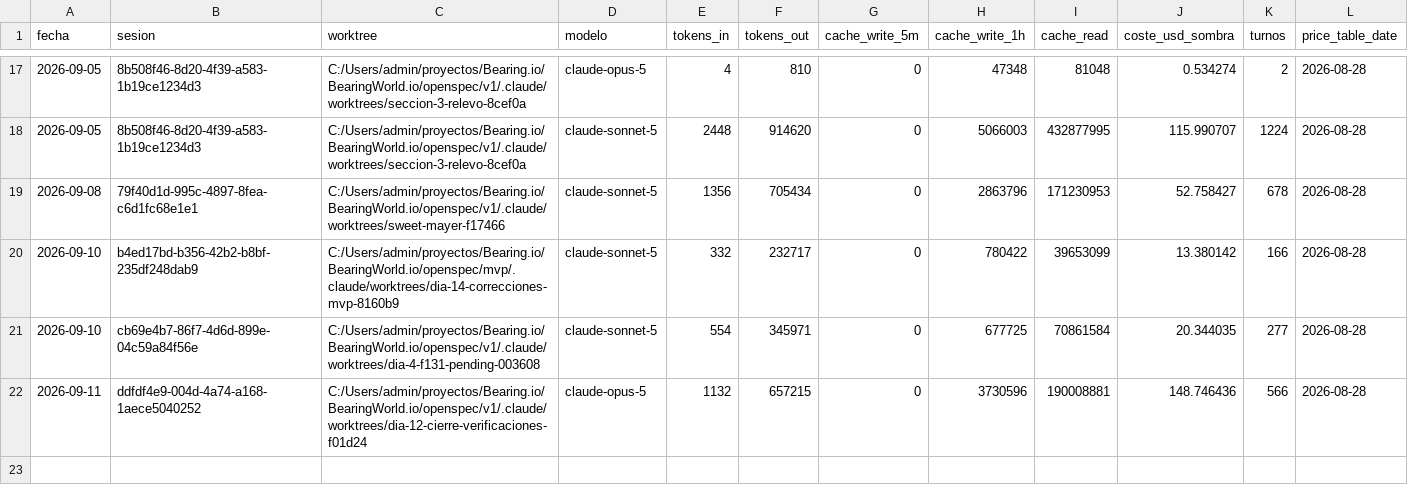
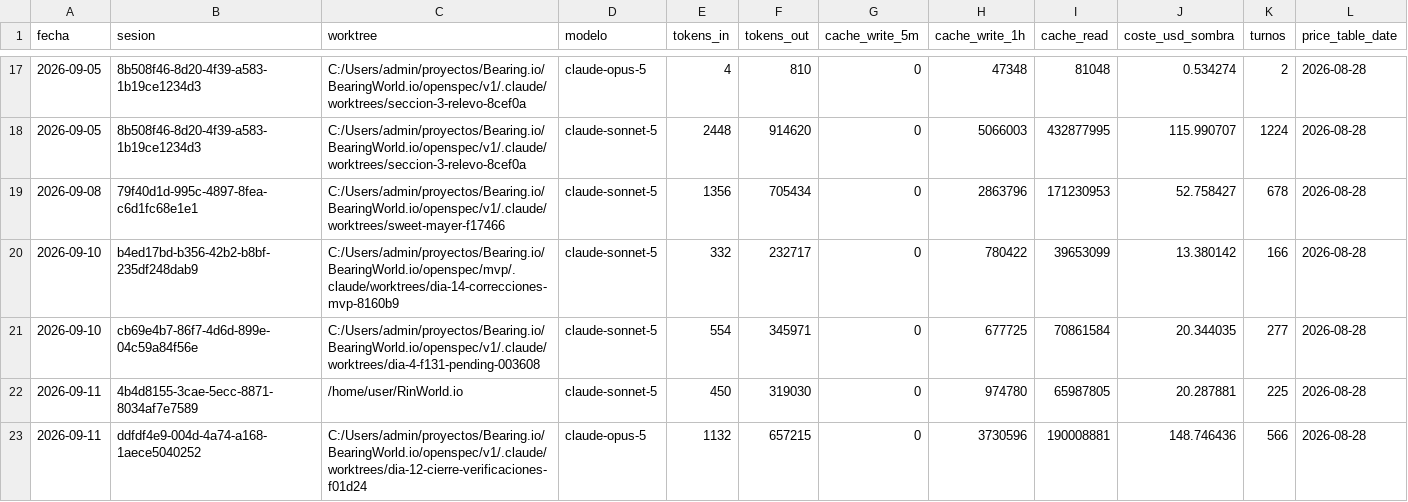
Before and after one commit to aguillensp-sudo/RinWorld.io, a CSV file: openspec/mvp/orchestration-metrics.csv, drawn as a sheet; only a part is shown, gaps mark what is left out; the diff names each change by its address in the sheet, - before the commit and + after, or states it on an @@ line.

```diff
--- a/openspec/mvp/orchestration-metrics.csv
+++ b/openspec/mvp/orchestration-metrics.csv
+row 22: 2026-09-11 | 4b4d8155-3cae-5ecc-8871-8034af7e7589 | /home/user/RinWorld.io | claude-sonnet-5 | 450 | 319030 | 0 | 974780 | 65987805 | 20.287881 | 225 | 2026-08-28
```
